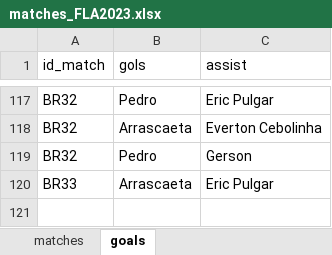
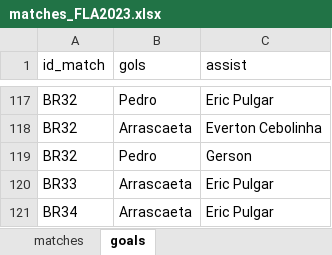
Before and after one commit to williamjouse/jogos-Flamengo-2023, an Excel workbook: data/matches_FLA2023.xlsx, sheet goals, drawn as a sheet; only a part is shown, gaps mark what is left out; values as stored, in another font and other column widths than the file's, no borders; the diff names each change by its address in the sheet, - before the commit and + after, or states it on an @@ line.

```diff
--- a/data/matches_FLA2023.xlsx (sheet goals)
+++ b/data/matches_FLA2023.xlsx (sheet goals)
+row 121: BR34 | Arrascaeta | Eric Pulgar
```
Also changed, not shown: sheet matches, 10 other files.
